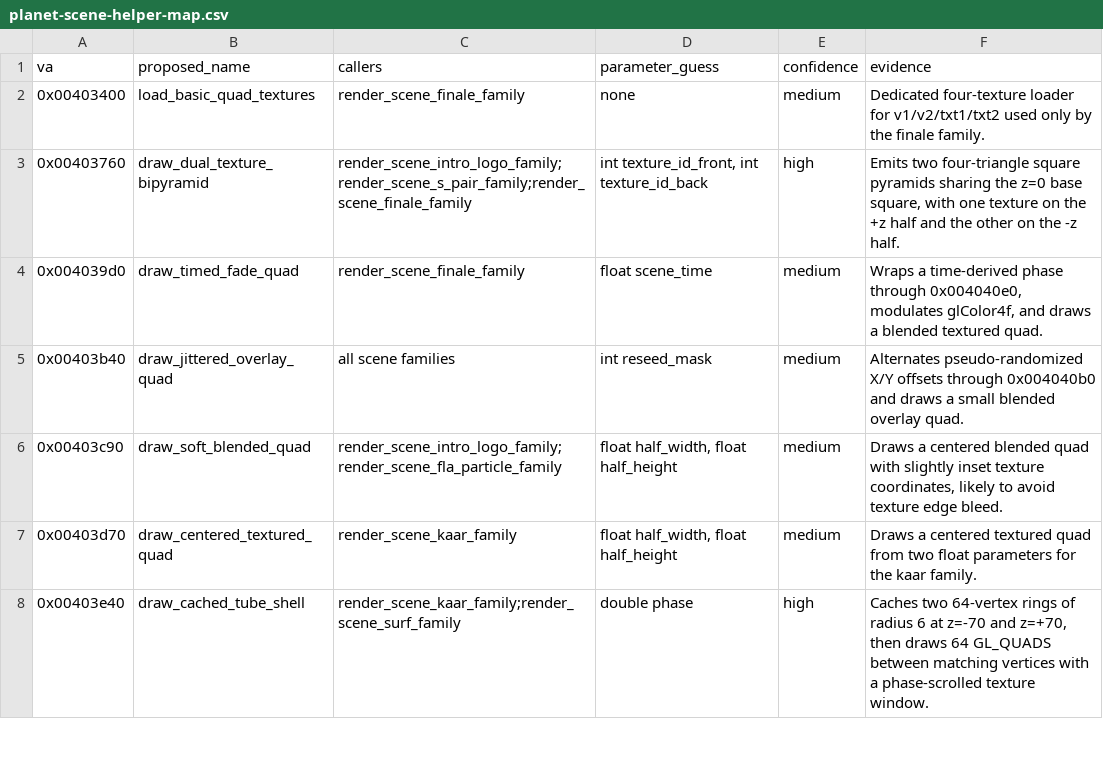
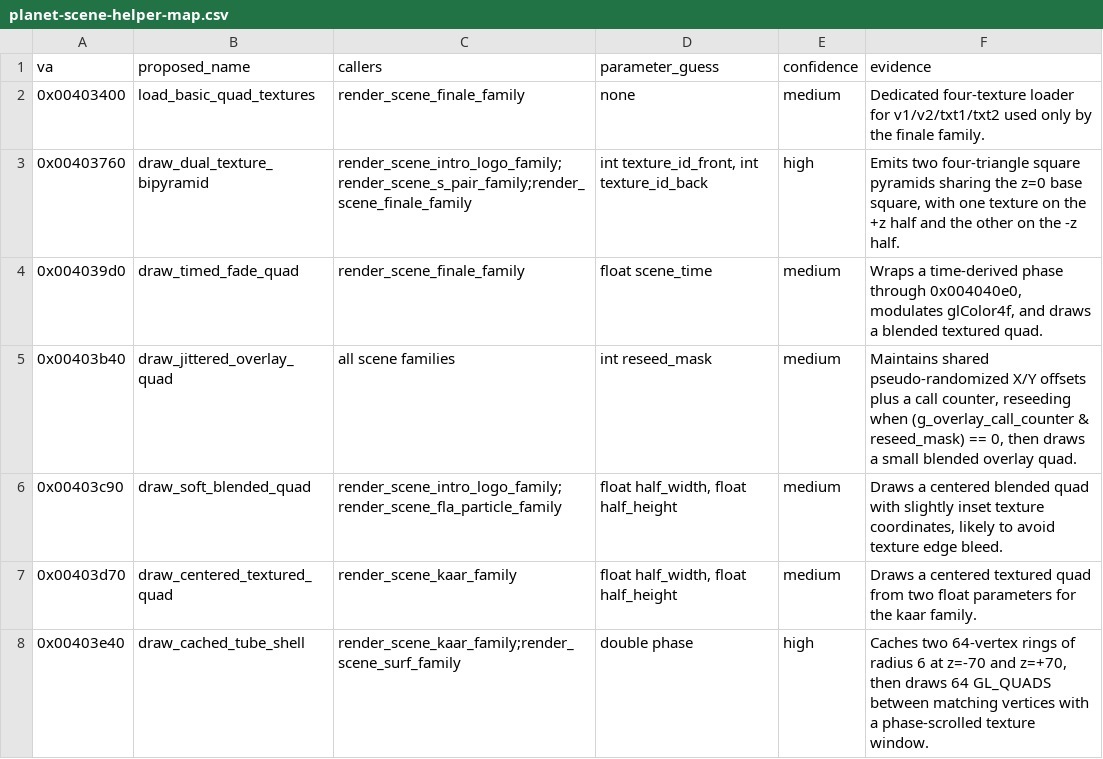
Before and after one commit to astrofra/preservation-cornball-by-komplex, a CSV file: reverse/work/exports/planet-scene-helper-map.csv, drawn as a sheet; only a part is shown.

```diff
--- a/reverse/work/exports/planet-scene-helper-map.csv
+++ b/reverse/work/exports/planet-scene-helper-map.csv
@@ -4,3 +4,3 @@ va,proposed_name,callers,parameter_guess,confidence,evidence
 0x004039d0,draw_timed_fade_quad,render_scene_finale_family,float scene_time,medium,"Wraps a time-derived phase through 0x004040e0, modulates glColor4f, and draws a blended textured quad."
-0x00403b40,draw_jittered_overlay_quad,all scene families,int reseed_mask,medium,Alternates pseudo-randomized X/Y offsets through 0x004040b0 and draws a small blended overlay quad.
+0x00403b40,draw_jittered_overlay_quad,all scene families,int reseed_mask,medium,"Maintains shared pseudo-randomized X/Y offsets plus a call counter, reseeding when (g_overlay_call_counter & reseed_mask) == 0, then draws a small blended overlay quad."
 0x00403c90,draw_soft_blended_quad,render_scene_intro_logo_family;render_scene_fla_particle_family,"float half_width, float half_height",medium,"Draws a centered blended quad with slightly inset texture coordinates, likely to avoid texture edge bleed."
```
Also changed, not shown: reverse/work/exports/planet-function-map.csv, reverse/work/exports/planet-geometry-helpers.csv, 10 other files.
